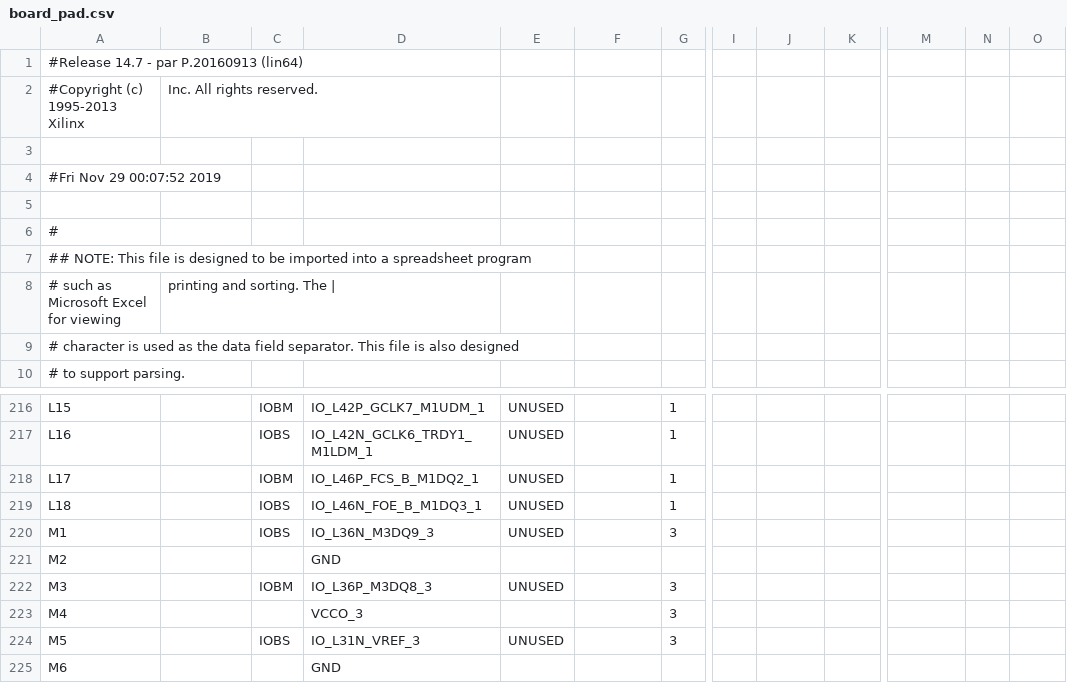
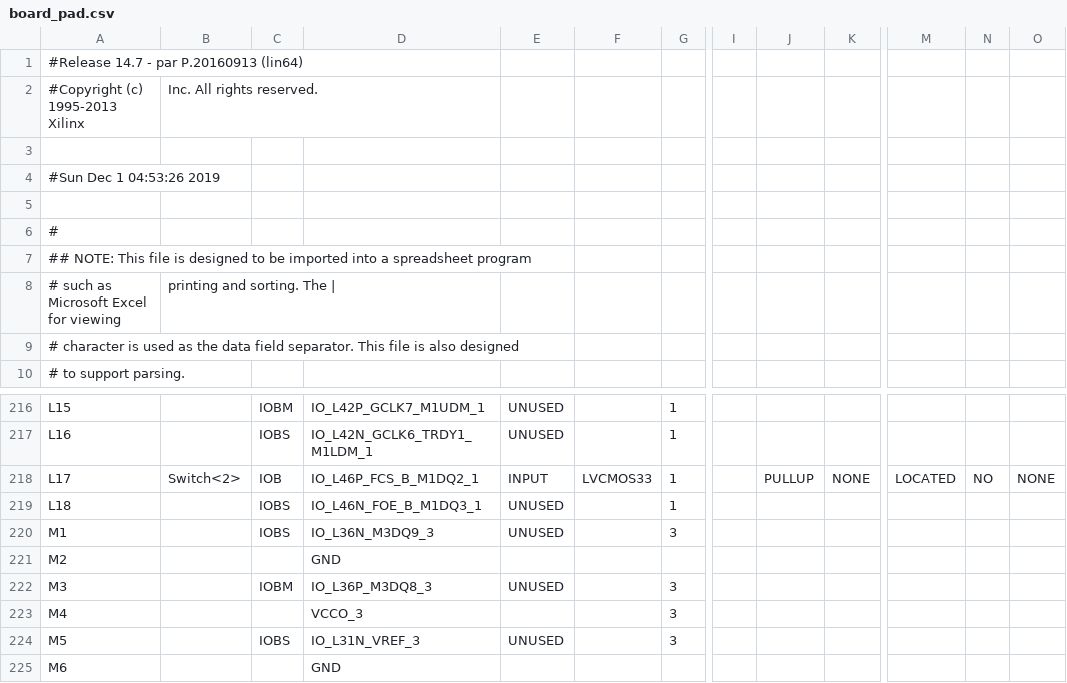
Before and after one commit to ser-gik/7-segment-clock, a CSV file: ise/board_pad.csv, drawn as a sheet; only a part is shown, gaps mark what is left out; the diff names each change by its address in the sheet, - before the commit and + after, or states it on an @@ line.

```diff
--- a/ise/board_pad.csv
+++ b/ise/board_pad.csv
-A4: #Fri Nov 29 00:07:52 2019
+A4: #Sun Dec 1 04:53:26 2019
-B218: (empty)
+B218: Switch<2>
-C218: IOBM
+C218: IOB
-E218: UNUSED
+E218: INPUT
-F218: (empty)
+F218: LVCMOS33
-J218: (empty)
+J218: PULLUP
-K218: (empty)
+K218: NONE
-M218: (empty)
+M218: LOCATED
-N218: (empty)
+N218: NO
-O218: (empty)
+O218: NONE
```
Also changed, not shown: 49 other files.
